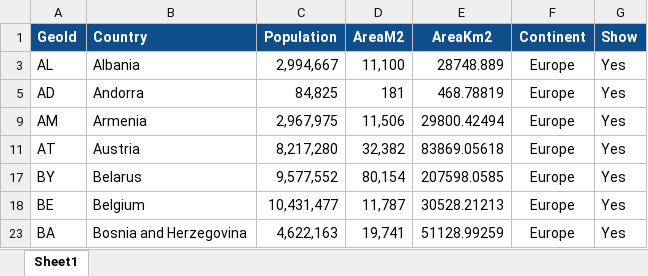
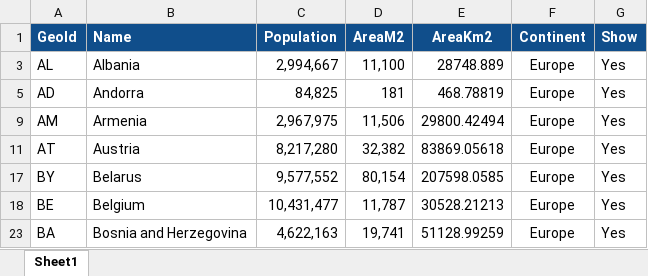
Before and after one commit to javadch/covid19, an Excel workbook: data/Countries.xlsx, sheet Sheet1, drawn as a sheet; only a part is shown; values as stored, in another font and other column widths than the file's, no borders; charts and pictures not drawn; the diff names each change by its address in the sheet, - before the commit and + after, or states it on an @@ line.

Commit message:
renamed some columns

```diff
--- a/data/Countries.xlsx (sheet Sheet1)
+++ b/data/Countries.xlsx (sheet Sheet1)
-B1: Country
+B1: Name
```
